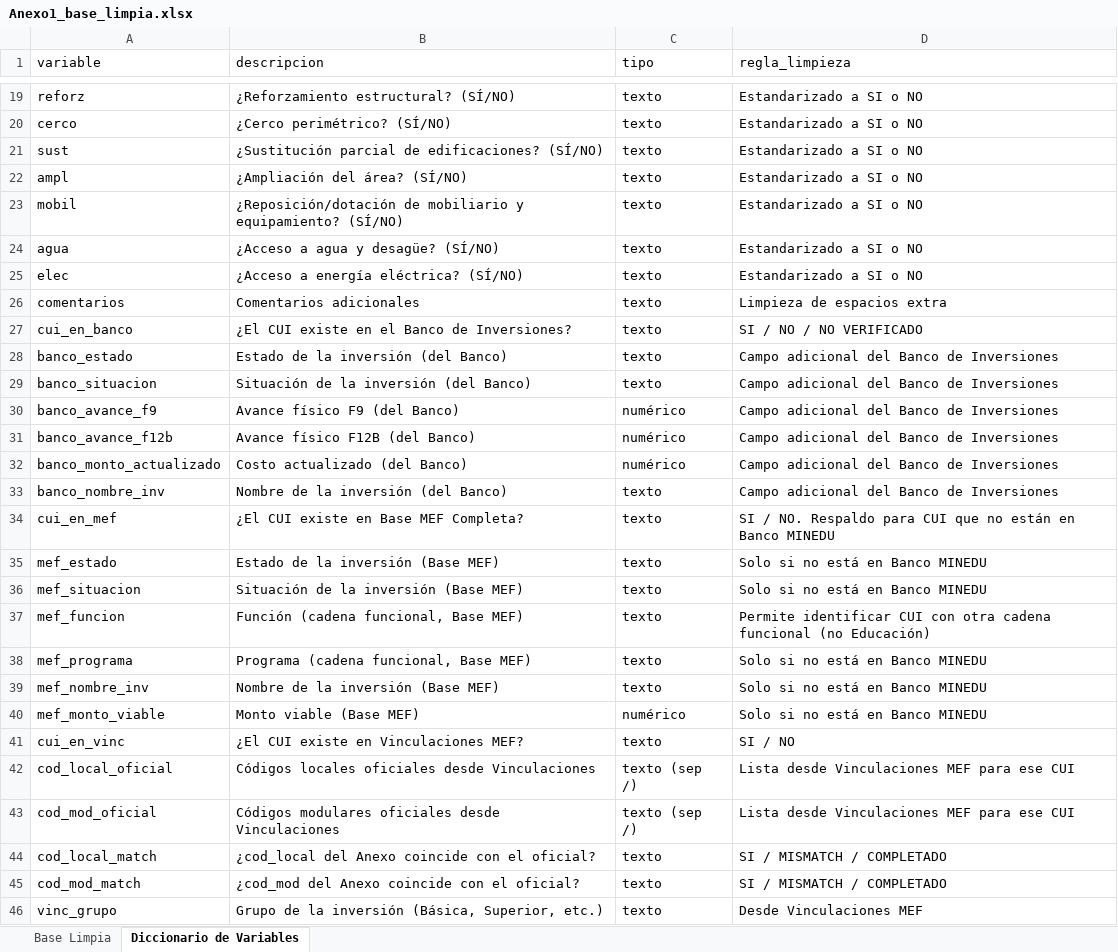
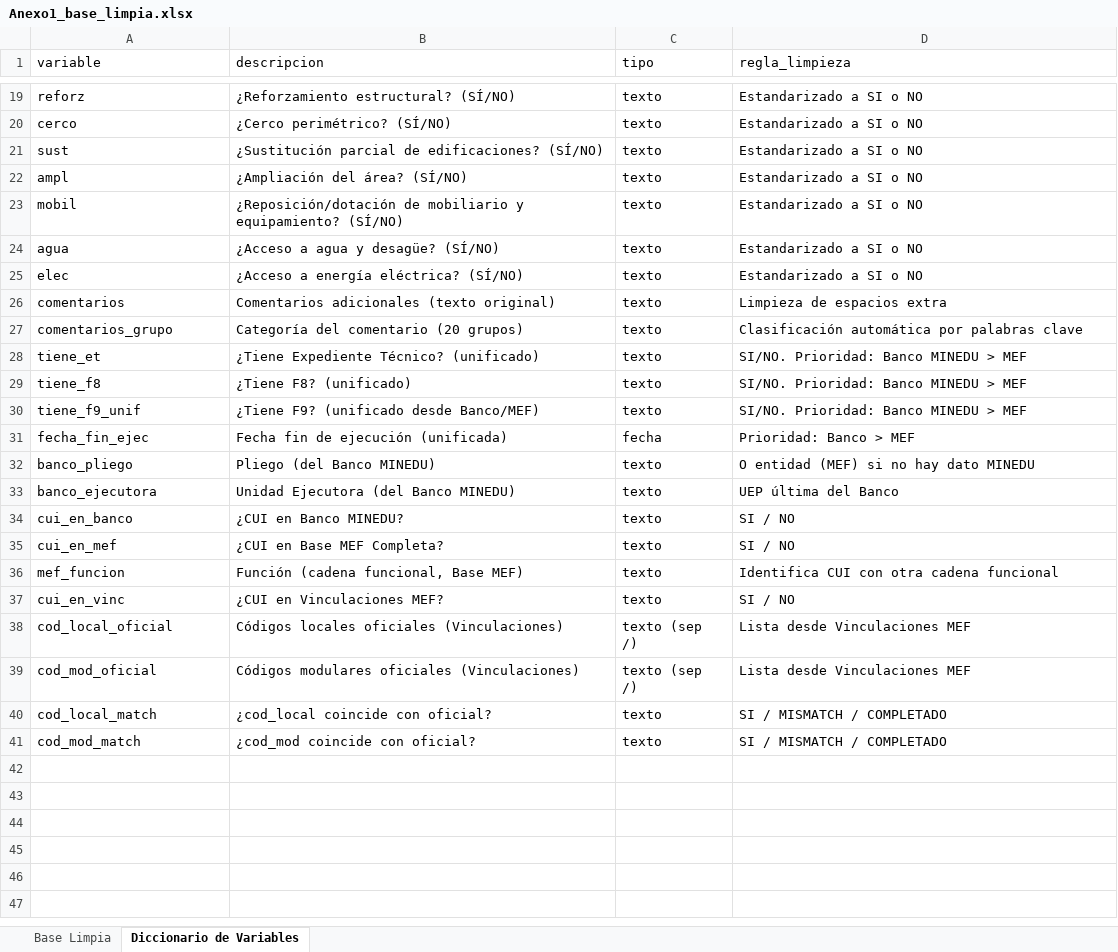
Before and after one commit to iraidachavezlazo1993-web/DIPLAN, an Excel workbook: Anexo1_base_limpia.xlsx, sheet Diccionario de Variables, drawn as a sheet; only a part is shown, gaps mark what is left out; values as stored, in another font and other column widths than the file's, no borders; removed rows and columns are numbered as before the commit, all else as after; the diff names each change by its address in the sheet, - before the commit and + after, or states it on an @@ line.

```diff
--- a/Anexo1_base_limpia.xlsx (sheet Diccionario de Variables)
+++ b/Anexo1_base_limpia.xlsx (sheet Diccionario de Variables)
-B26 (descripcion): Comentarios adicionales
+B26 (descripcion): Comentarios adicionales (texto original)
+row 27: comentarios_grupo | Categoría del comentario (20 grupos) | texto | Clasificación automática por palabras clave
+row 28: tiene_et | ¿Tiene Expediente Técnico? (unificado) | texto | SI/NO. Prioridad: Banco MINEDU > MEF
+row 29: tiene_f8 | ¿Tiene F8? (unificado) | texto | SI/NO. Prioridad: Banco MINEDU > MEF
+row 30: tiene_f9_unif | ¿Tiene F9? (unificado desde Banco/MEF) | texto | SI/NO. Prioridad: Banco MINEDU > MEF
+row 31: fecha_fin_ejec | Fecha fin de ejecución (unificada) | fecha | Prioridad: Banco > MEF
+row 32: banco_pliego | Pliego (del Banco MINEDU) | texto | O entidad (MEF) si no hay dato MINEDU
+row 33: banco_ejecutora | Unidad Ejecutora (del Banco MINEDU) | texto | UEP última del Banco
-B34 (descripcion): ¿El CUI existe en el Banco de Inversiones?
+B34 (descripcion): ¿CUI en Banco MINEDU?
-D34 (regla_limpieza): SI / NO / NO VERIFICADO
+D34 (regla_limpieza): SI / NO
-row 28: banco_estado | Estado de la inversión (del Banco) | texto | Campo adicional del Banco de Inversiones
-row 29: banco_situacion | Situación de la inversión (del Banco) | texto | Campo adicional del Banco de Inversiones
-row 30: banco_avance_f9 | Avance físico F9 (del Banco) | numérico | Campo adicional del Banco de Inversiones
-row 31: banco_avance_f12b | Avance físico F12B (del Banco) | numérico | Campo adicional del Banco de Inversiones
-row 32: banco_monto_actualizado | Costo actualizado (del Banco) | numérico | Campo adicional del Banco de Inversiones
-row 33: banco_nombre_inv | Nombre de la inversión (del Banco) | texto | Campo adicional del Banco de Inversiones
-B35 (descripcion): ¿El CUI existe en Base MEF Completa?
+B35 (descripcion): ¿CUI en Base MEF Completa?
-D35 (regla_limpieza): SI / NO. Respaldo para CUI que no están en Banco MINEDU
+D35 (regla_limpieza): SI / NO
-row 35: mef_estado | Estado de la inversión (Base MEF) | texto | Solo si no está en Banco MINEDU
-row 36: mef_situacion | Situación de la inversión (Base MEF) | texto | Solo si no está en Banco MINEDU
-D36 (regla_limpieza): Permite identificar CUI con otra cadena funcional (no Educación)
+D36 (regla_limpieza): Identifica CUI con otra cadena funcional
-row 38: mef_programa | Programa (cadena funcional, Base MEF) | texto | Solo si no está en Banco MINEDU
-row 39: mef_nombre_inv | Nombre de la inversión (Base MEF) | texto | Solo si no está en Banco MINEDU
-row 40: mef_monto_viable | Monto viable (Base MEF) | numérico | Solo si no está en Banco MINEDU
-B37 (descripcion): ¿El CUI existe en Vinculaciones MEF?
+B37 (descripcion): ¿CUI en Vinculaciones MEF?
-B38 (descripcion): Códigos locales oficiales desde Vinculaciones
+B38 (descripcion): Códigos locales oficiales (Vinculaciones)
-D38:D39 (regla_limpieza): Lista desde Vinculaciones MEF para ese CUI
+D38:D39 (regla_limpieza): Lista desde Vinculaciones MEF
-B39 (descripcion): Códigos modulares oficiales desde Vinculaciones
+B39 (descripcion): Códigos modulares oficiales (Vinculaciones)
-B40 (descripcion): ¿cod_local del Anexo coincide con el oficial?
+B40 (descripcion): ¿cod_local coincide con oficial?
-B41 (descripcion): ¿cod_mod del Anexo coincide con el oficial?
+B41 (descripcion): ¿cod_mod coincide con oficial?
-row 46: vinc_grupo | Grupo de la inversión (Básica, Superior, etc.) | texto | Desde Vinculaciones MEF
```
Also changed, not shown: sheet Base Limpia, Anexo1_base_errores.xlsx, Anexo1_reporte_completitud.xlsx, 2 other files.
